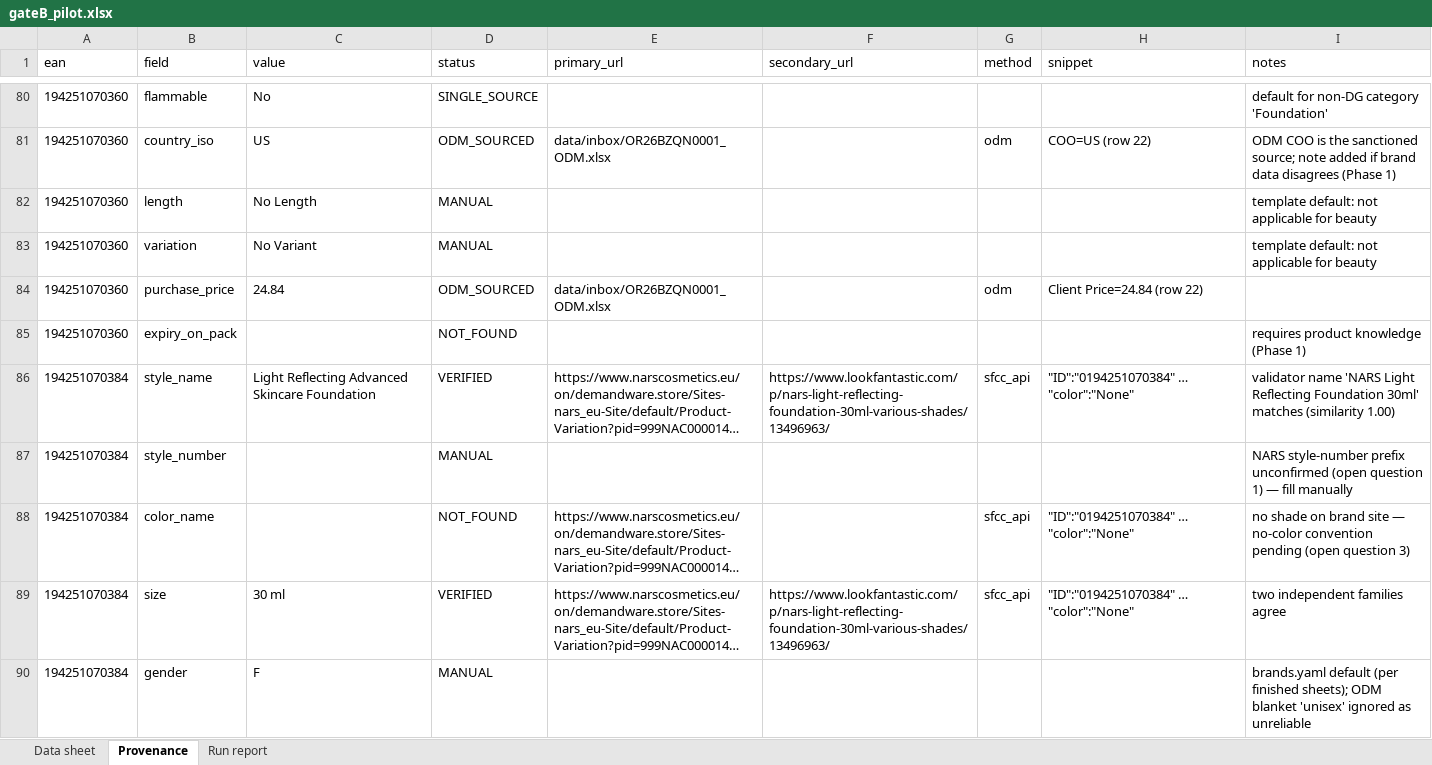
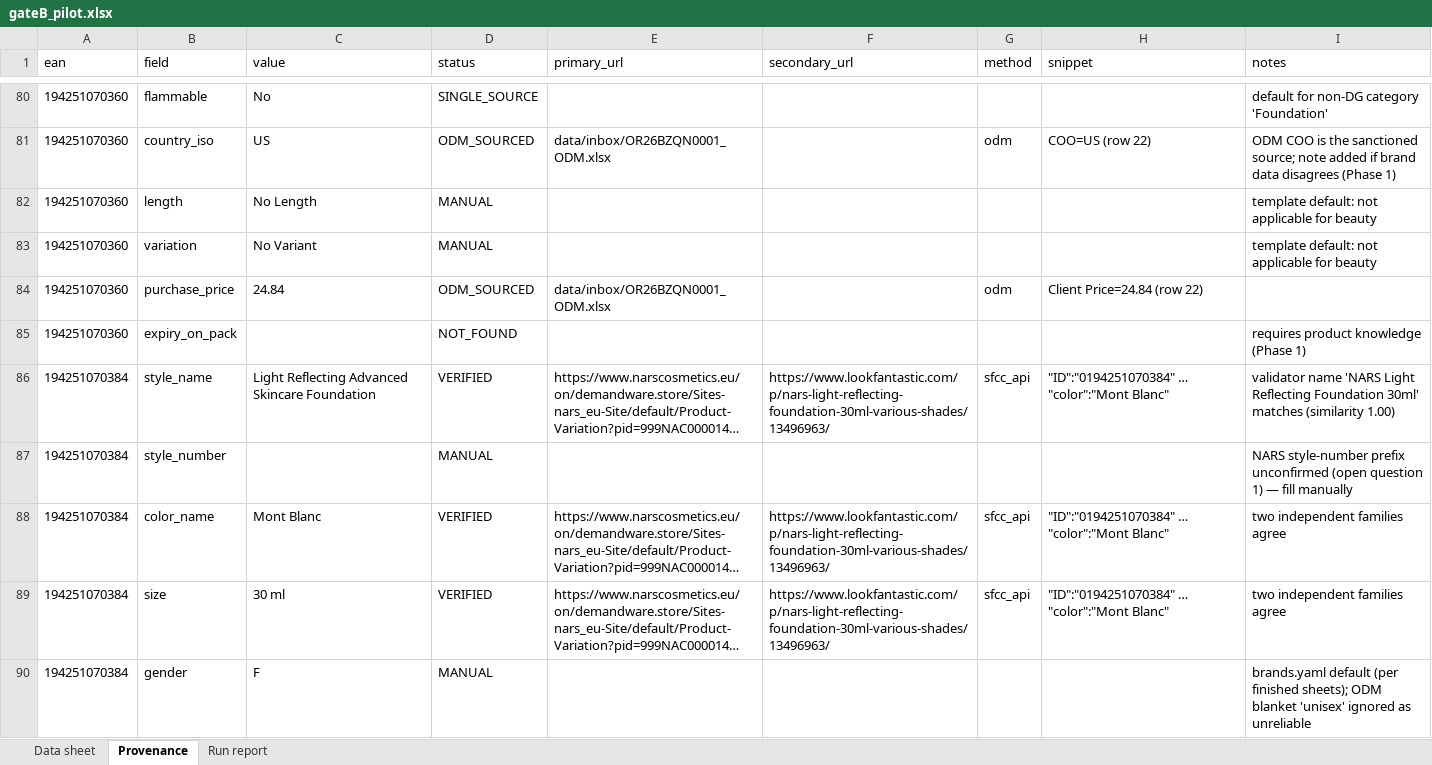
Before and after one commit to ohansen24/boozt-spec-builder, an Excel workbook: data/out/gateB_pilot.xlsx, sheet Provenance, drawn as a sheet; only a part is shown, gaps mark what is left out; long unchanged cells end in …; values as stored, in another font and other column widths than the file's, no borders; the diff covers the shown part only; the diff names each change by its address in the sheet, - before the commit and + after, or states it on an @@ line.

```diff
--- a/data/out/gateB_pilot.xlsx (sheet Provenance)
+++ b/data/out/gateB_pilot.xlsx (sheet Provenance)
-H86 (snippet): "ID":"0194251070384" … "color":"None"
+H86 (snippet): "ID":"0194251070384" … "color":"Mont Blanc"
-C88 (value): (empty)
+C88 (value): Mont Blanc
-D88 (status): NOT_FOUND
+D88 (status): VERIFIED
-F88 (secondary_url): (empty)
+F88 (secondary_url): https://www.lookfantastic.com/p/nars-light-reflecting-foundation-30ml-various-shades/13496963/
-H88:H89 (snippet): "ID":"0194251070384" … "color":"None"
+H88:H89 (snippet): "ID":"0194251070384" … "color":"Mont Blanc"
-I88 (notes): no shade on brand site — no-color convention pending (open question 3)
+I88 (notes): two independent families agree
```
Also changed, not shown: 1 added row, 1 removed row and 270 edited cells elsewhere in this sheet, sheet Run report, sheet Data sheet, 1 other file.
